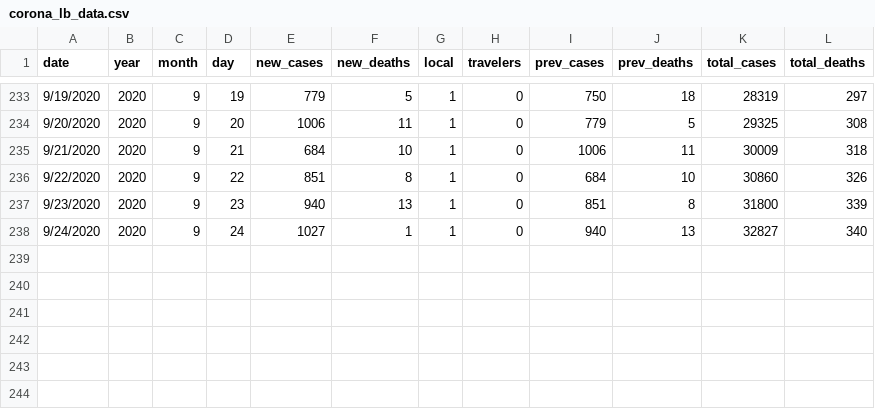
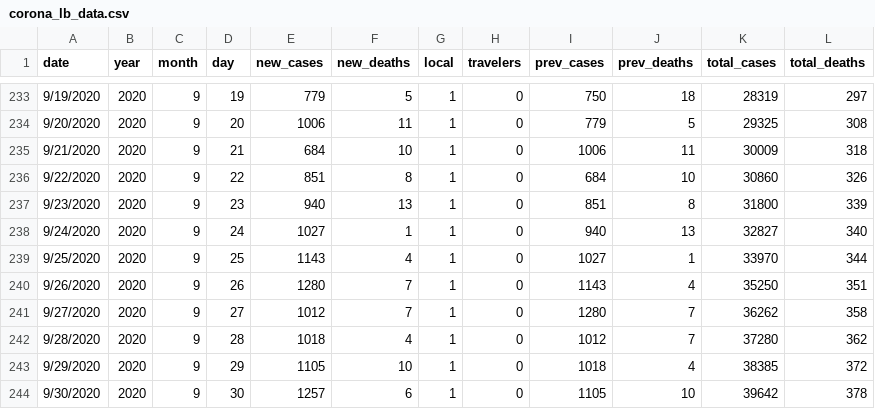
Before and after one commit to aliharakeh/M2-Project, a CSV file: Project_Final_Scripts/corona_lb_data/corona_lb_data.csv, drawn as a sheet; only a part is shown, gaps mark what is left out.

```diff
--- a/Project_Final_Scripts/corona_lb_data/corona_lb_data.csv
+++ b/Project_Final_Scripts/corona_lb_data/corona_lb_data.csv
@@ -238 +238,7 @@ date,year,month,day,new_cases,new_deaths,local,travelers,prev_cases,prev_deaths,
 9/24/2020,2020,9,24,1027,1,1,0,940,13,32827,340
+9/25/2020,2020,9,25,1143,4,1,0,1027,1,33970,344
+9/26/2020,2020,9,26,1280,7,1,0,1143,4,35250,351
+9/27/2020,2020,9,27,1012,7,1,0,1280,7,36262,358
+9/28/2020,2020,9,28,1018,4,1,0,1012,7,37280,362
+9/29/2020,2020,9,29,1105,10,1,0,1018,4,38385,372
+9/30/2020,2020,9,30,1257,6,1,0,1105,10,39642,378
```
Also changed, not shown: Project_Final_Scripts/corona_lb_data/corona_lb_dashboard_data.csv, 27 other files.
